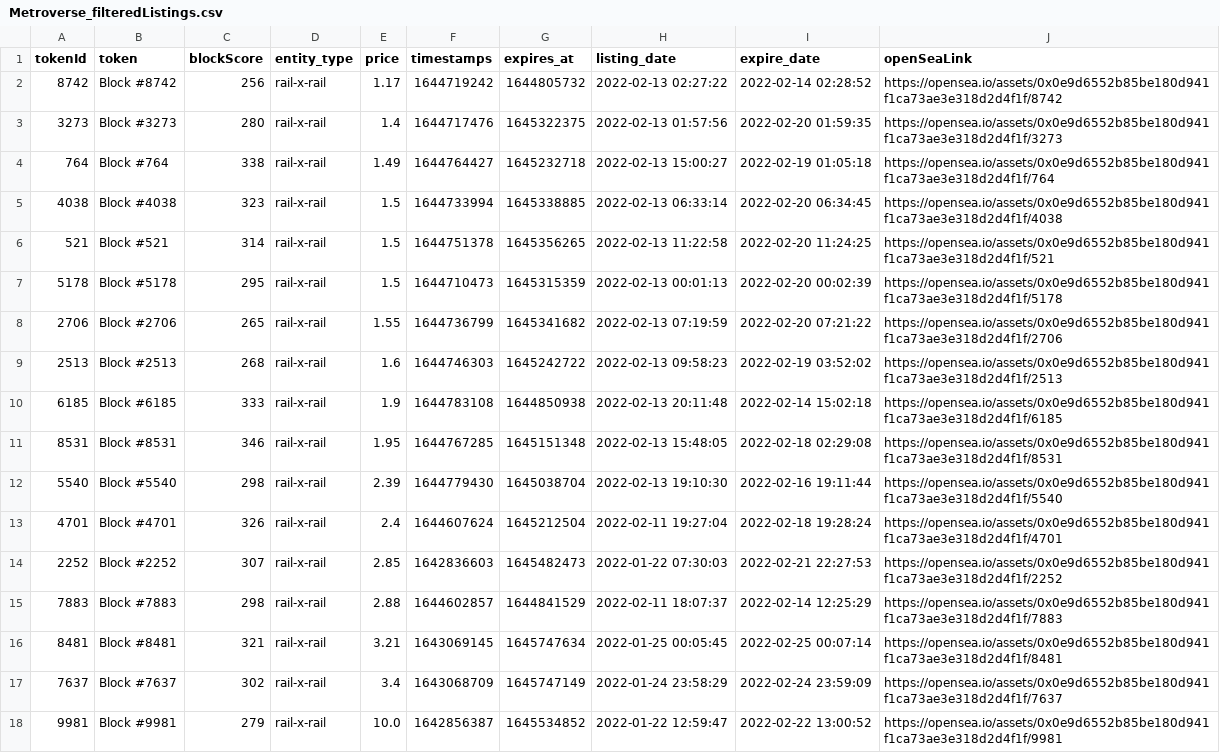
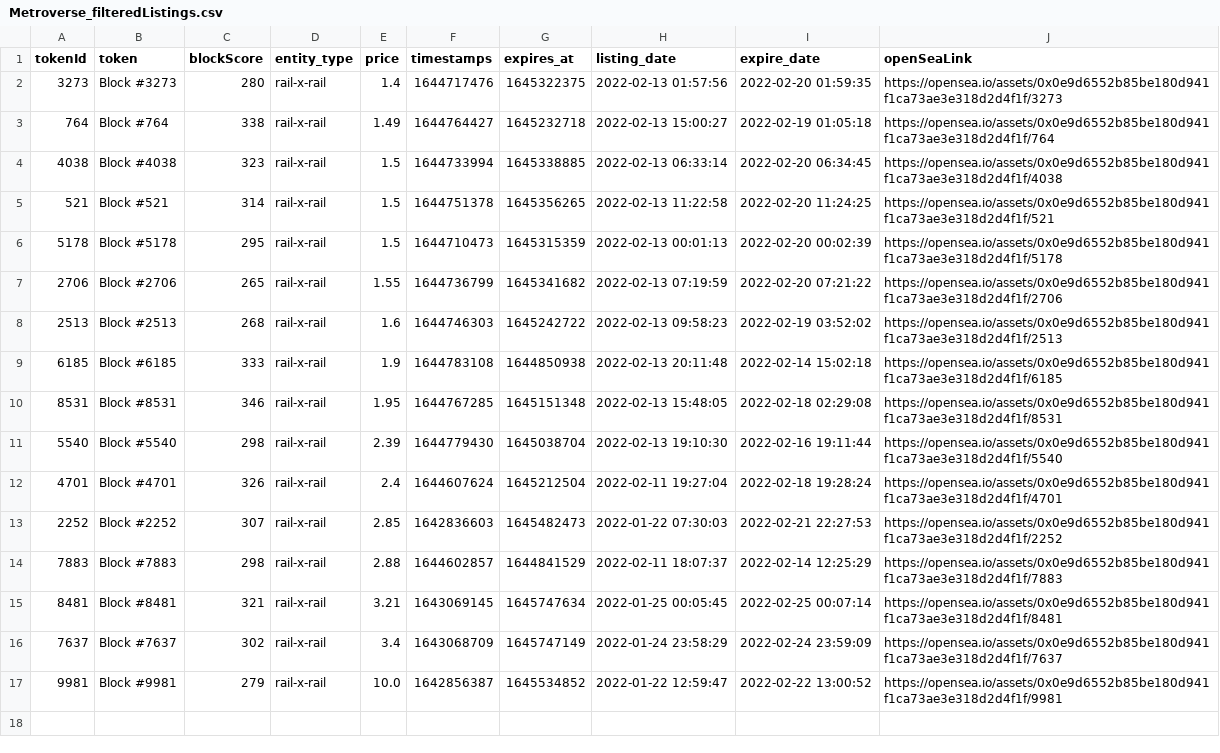
Before and after one commit to dlrec/MetroverseTracker, a CSV file: Metroverse_filteredListings.csv, drawn as a sheet.

```diff
--- a/Metroverse_filteredListings.csv
+++ b/Metroverse_filteredListings.csv
@@ -1,3 +1,2 @@
 tokenId,token,blockScore,entity_type,price,timestamps,expires_at,listing_date,expire_date,openSeaLink
-8742,Block #8742,256,rail-x-rail,1.17,1644719242,1644805732,2022-02-13 02:27:22,2022-02-14 02:28:52,https://opensea.io/assets/0x0e9d6552b85be180d941f1ca73ae3e318d2d4f1f/8742
 3273,Block #3273,280,rail-x-rail,1.4,1644717476,1645322375,2022-02-13 01:57:56,2022-02-20 01:59:35,https://opensea.io/assets/0x0e9d6552b85be180d941f1ca73ae3e318d2d4f1f/3273
```
Also changed, not shown: Metroverse_listings.csv, metroDAO_earnings.csv, 3 other files.
